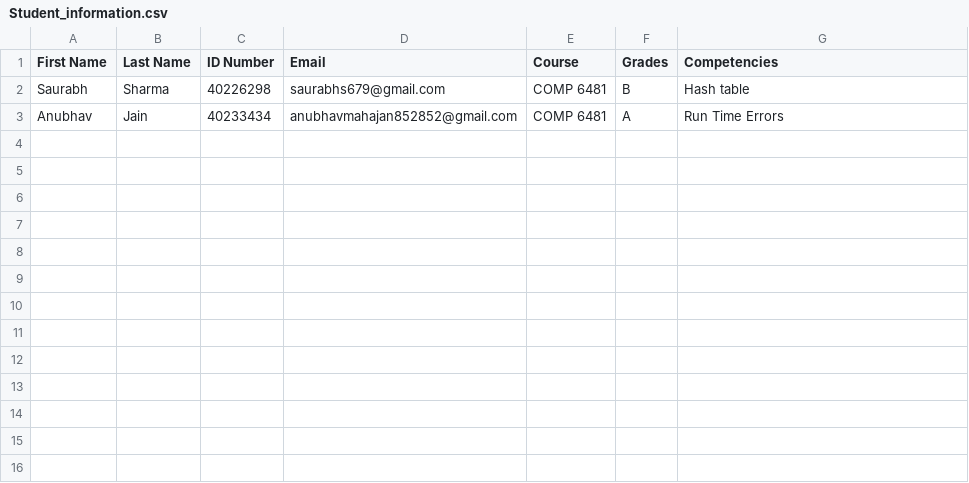
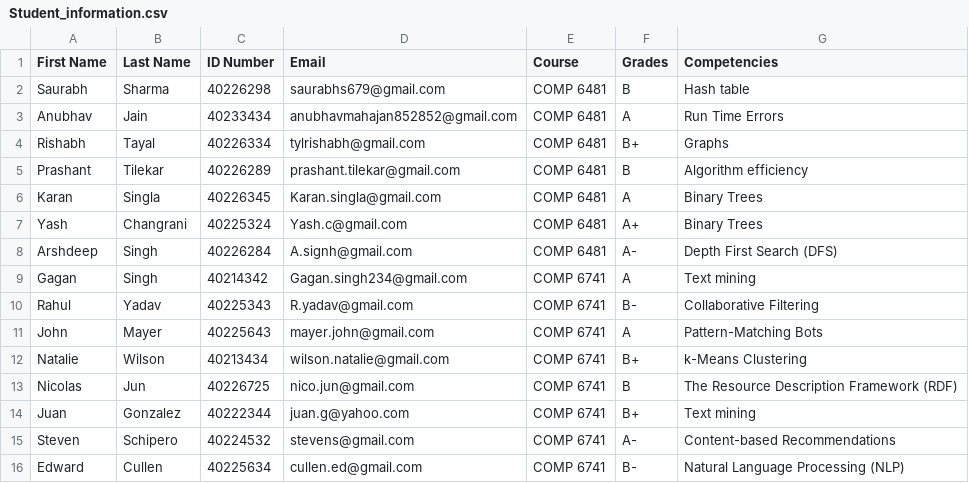
Before and after one commit to saurabhs679/Roboprof-Chatbot-COMP-6741-Project, a CSV file: Student_information.csv, drawn as a sheet; the diff names each change by its address in the sheet, - before the commit and + after, or states it on an @@ line.

Commit message:
Update Student_information.csv
Populated Student_information.csv file with more students information

```diff
--- a/Student_information.csv
+++ b/Student_information.csv
+row 4: Rishabh | Tayal | 40226334 | tylrishabh@gmail.com | COMP 6481 | B+ | Graphs
+row 5: Prashant | Tilekar | 40226289 | prashant.tilekar@gmail.com | COMP 6481 | B | Algorithm efficiency
+row 6: Karan | Singla | 40226345 | Karan.singla@gmail.com | COMP 6481 | A | Binary Trees
+row 7: Yash | Changrani | 40225324 | Yash.c@gmail.com | COMP 6481 | A+ | Binary Trees
+row 8: Arshdeep | Singh | 40226284 | A.signh@gmail.com | COMP 6481 | A- | Depth First Search (DFS)
+row 9: Gagan | Singh | 40214342 | Gagan.singh234@gmail.com | COMP 6741 | A | Text mining
+row 10: Rahul | Yadav | 40225343 | R.yadav@gmail.com | COMP 6741 | B- | Collaborative Filtering
+row 11: John | Mayer | 40225643 | mayer.john@gmail.com | COMP 6741 | A | Pattern-Matching Bots
+row 12: Natalie | Wilson | 40213434 | wilson.natalie@gmail.com | COMP 6741 | B+ | k-Means Clustering
+row 13: Nicolas | Jun | 40226725 | nico.jun@gmail.com | COMP 6741 | B | The Resource Description Framework (RDF)
+row 14: Juan | Gonzalez | 40222344 | juan.g@yahoo.com | COMP 6741 | B+ | Text mining
+row 15: Steven | Schipero | 40224532 | stevens@gmail.com | COMP 6741 | A- | Content-based Recommendations
+row 16: Edward | Cullen | 40225634 | cullen.ed@gmail.com | COMP 6741 | B- | Natural Language Processing (NLP)
```
